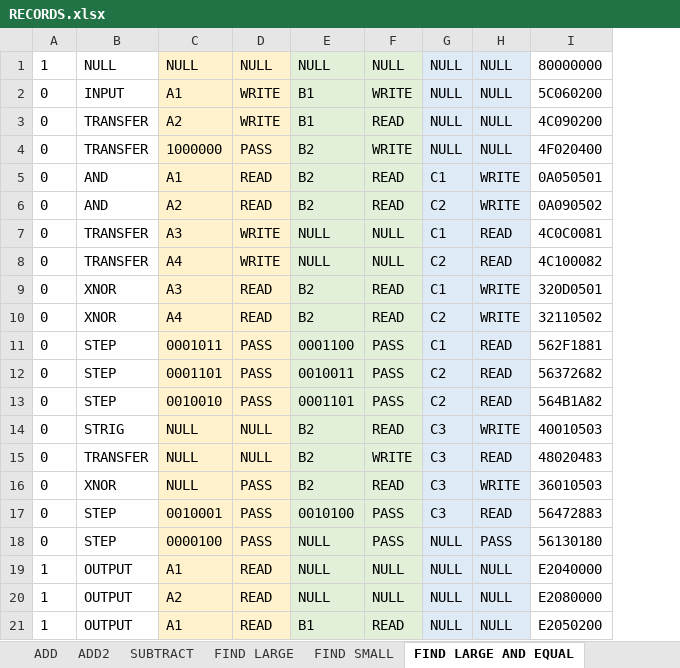
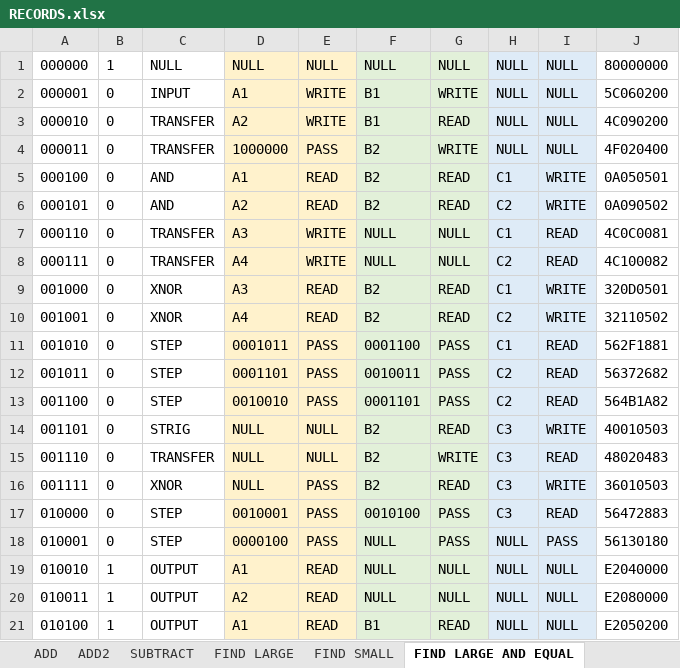
Before and after one commit to romanjan-das-2/NewCircuitDesign, an Excel workbook: INSTRUCTIONS/RECORDS.xlsx, sheet FIND LARGE AND EQUAL, drawn as a sheet; values as stored, in another font and other column widths than the file's, no borders; conditional formats not drawn; the diff names each change by its address in the sheet, - before the commit and + after, or states it on an @@ line.

```diff
--- a/INSTRUCTIONS/RECORDS.xlsx (sheet FIND LARGE AND EQUAL)
+++ b/INSTRUCTIONS/RECORDS.xlsx (sheet FIND LARGE AND EQUAL)
+column A, rows 1-21: 000000 | 000001 | 000010 | 000011 | 000100 | 000101 | 000110 | 000111 | 001000 | 001001 | 001010 | 001011 | 001100 | 001101 | 001110 | 001111 | 010000 | 010001 | 010010 | 010011 | 010100
```
Also changed, not shown: INSTRUCTIONS/Binary Instructions.xlsx, 2 other files.
